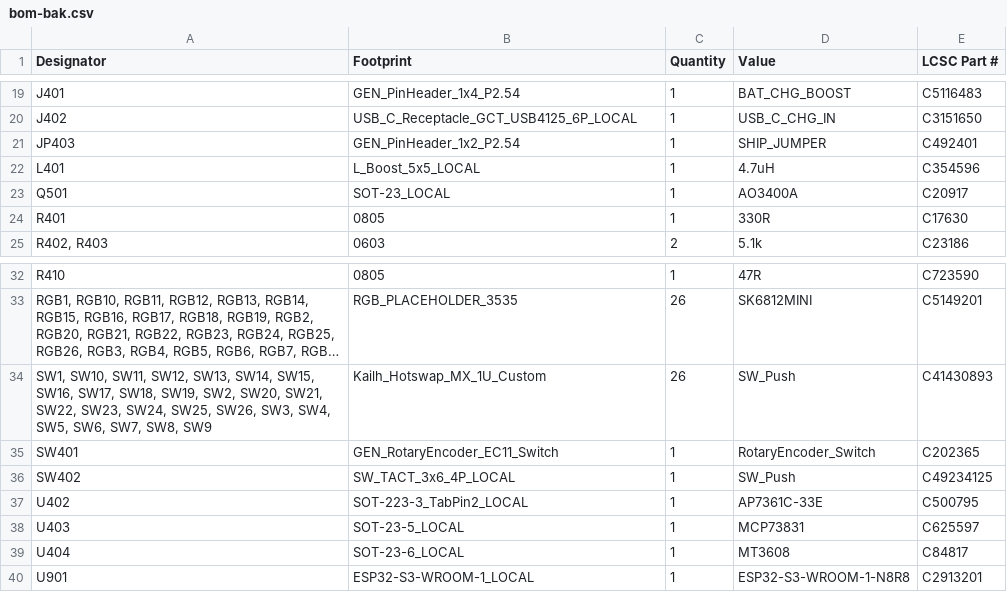
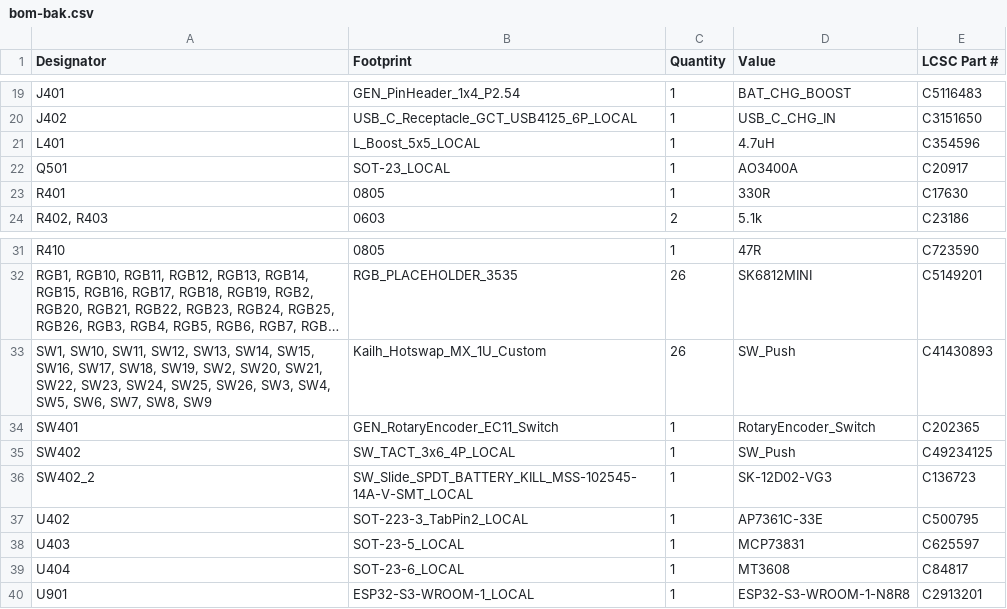
Before and after one commit to voncloft/Macropad, a CSV file: Macropad/production/bom-bak.csv, drawn as a sheet; only a part is shown, gaps mark what is left out; long unchanged cells end in ….

```diff
--- a/Macropad/production/bom-bak.csv
+++ b/Macropad/production/bom-bak.csv
@@ -20,3 +20,2 @@ J401,GEN_PinHeader_1x4_P2.54,1,BAT_CHG_BOOST,C5116483
 J402,USB_C_Receptacle_GCT_USB4125_6P_LOCAL,1,USB_C_CHG_IN,C3151650
-JP403,GEN_PinHeader_1x2_P2.54,1,SHIP_JUMPER,C492401
 L401,L_Boost_5x5_LOCAL,1,4.7uH,C354596
@@ -36,2 +35,3 @@ SW401,GEN_RotaryEncoder_EC11_Switch,1,RotaryEncoder_Switch,C202365
 SW402,SW_TACT_3x6_4P_LOCAL,1,SW_Push,C49234125
+SW402_2,SW_Slide_SPDT_BATTERY_KILL_MSS-102545-14A-V-SMT_LOCAL,1,SK-12D02-VG3,C136723
 U402,SOT-223-3_TabPin2_LOCAL,1,AP7361C-33E,C500795
```
Also changed, not shown: Macropad/production/designators.csv, Macropad/production/positions.csv, 14 other files.
